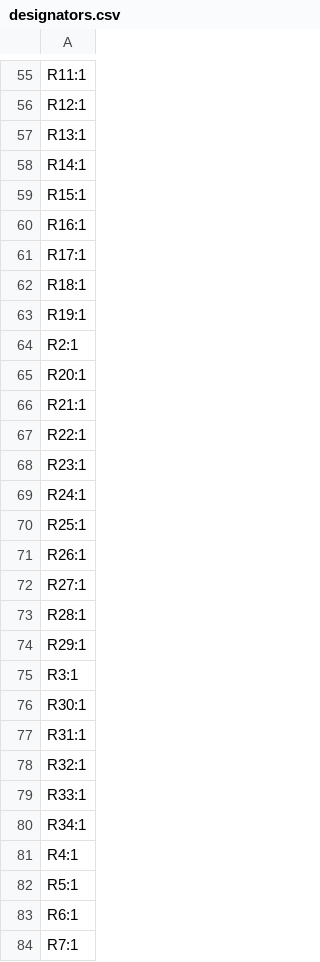
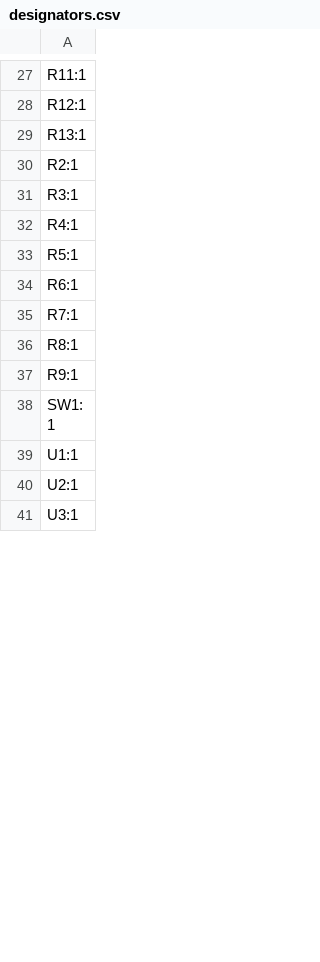
Before and after one commit to fredriknk/esprelay, a CSV file: PRODUCTION/designators.csv, drawn as a sheet; only a part is shown, gaps mark what is left out; the shorter side is filled out with more unchanged rows; removed rows and columns are numbered as before the commit, all else as after; the diff covers the shown part only; the diff names each change by its address in the sheet, - before the commit and + after, or states it on an @@ line.

```diff
--- a/PRODUCTION/designators.csv
+++ b/PRODUCTION/designators.csv
-row 58: R14:1
-row 59: R15:1
-row 60: R16:1
-row 61: R17:1
-row 62: R18:1
-row 63: R19:1
-row 65: R20:1
-row 66: R21:1
-row 67: R22:1
-row 68: R23:1
-row 69: R24:1
-row 70: R25:1
-row 71: R26:1
-row 72: R27:1
-row 73: R28:1
-row 74: R29:1
-row 76: R30:1
-row 77: R31:1
-row 78: R32:1
-row 79: R33:1
-row 80: R34:1
```
Also changed, not shown: 14 added rows, 29 removed rows and 6 edited cells elsewhere in this file, PRODUCTION/bom.csv, PRODUCTION/positions.csv, 37 other files.
